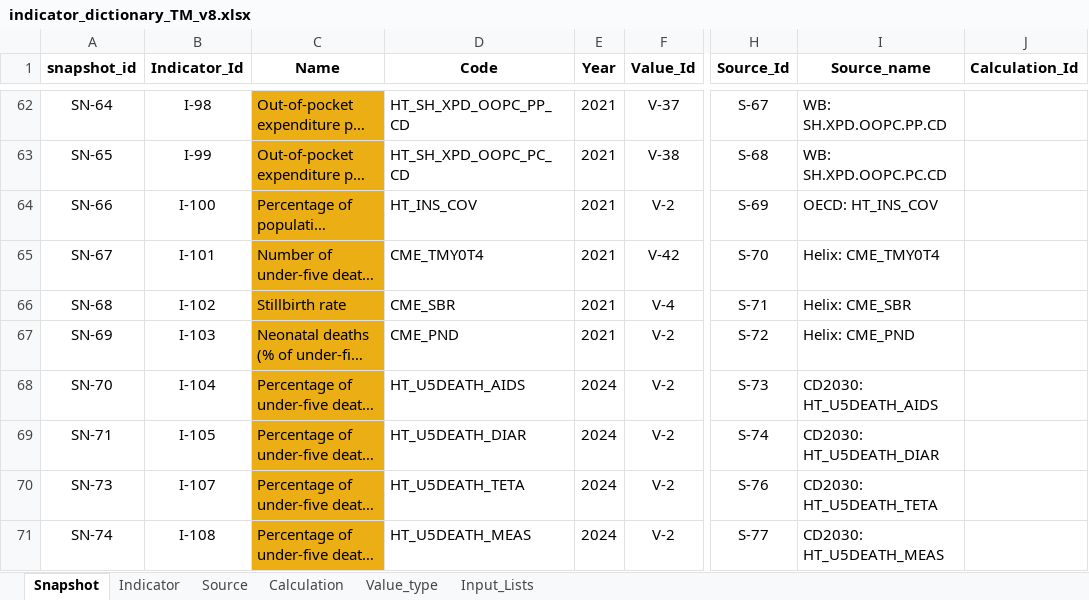
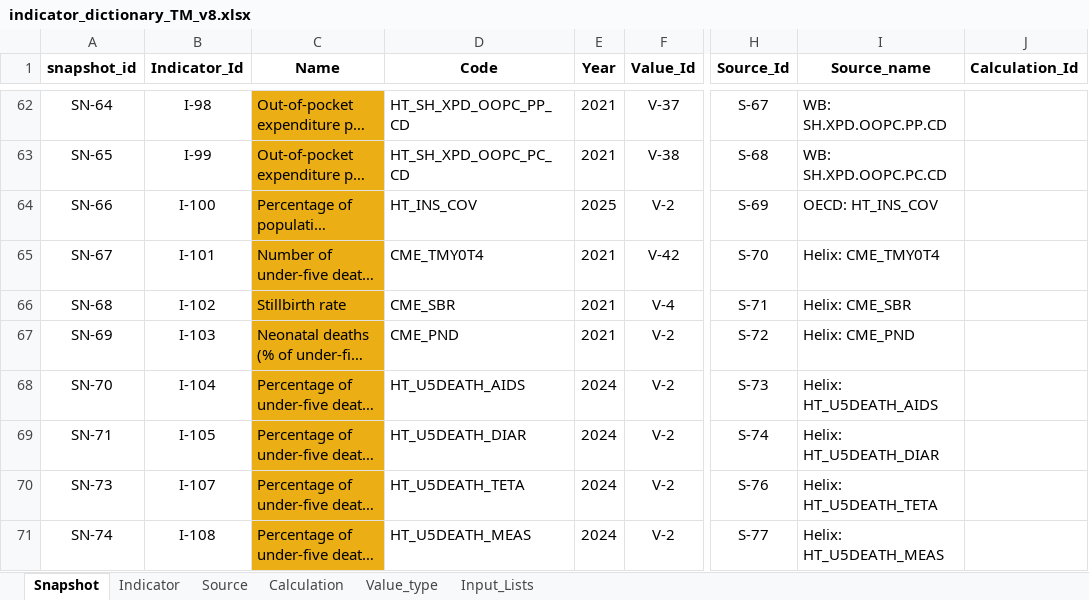
Before and after one commit to unicef-drp/dash, an Excel workbook: dash_service/static/indicator_dictionary_TM_v8.xlsx, sheet Snapshot, drawn as a sheet; only a part is shown, gaps mark what is left out; long unchanged cells end in …; values as stored, in another font and other column widths than the file's, no borders; conditional formats not drawn; the diff covers the shown part only; the diff names each change by its address in the sheet, - before the commit and + after, or states it on an @@ line.

```diff
--- a/dash_service/static/indicator_dictionary_TM_v8.xlsx (sheet Snapshot)
+++ b/dash_service/static/indicator_dictionary_TM_v8.xlsx (sheet Snapshot)
-E64 (Year): 2021
+E64 (Year): 2025
-I68 (Source_name): CD2030: HT_U5DEATH_AIDS
+I68 (Source_name): Helix: HT_U5DEATH_AIDS
-I69 (Source_name): CD2030: HT_U5DEATH_DIAR
+I69 (Source_name): Helix: HT_U5DEATH_DIAR
-I70 (Source_name): CD2030: HT_U5DEATH_TETA
+I70 (Source_name): Helix: HT_U5DEATH_TETA
-I71 (Source_name): CD2030: HT_U5DEATH_MEAS
+I71 (Source_name): Helix: HT_U5DEATH_MEAS
```
Also changed, not shown: 2 added rows, 1 removed row and 35 edited cells elsewhere in this sheet, sheet Source, sheet Indicator, sheet Calculation, formulas that keep their value, 5 other files.
